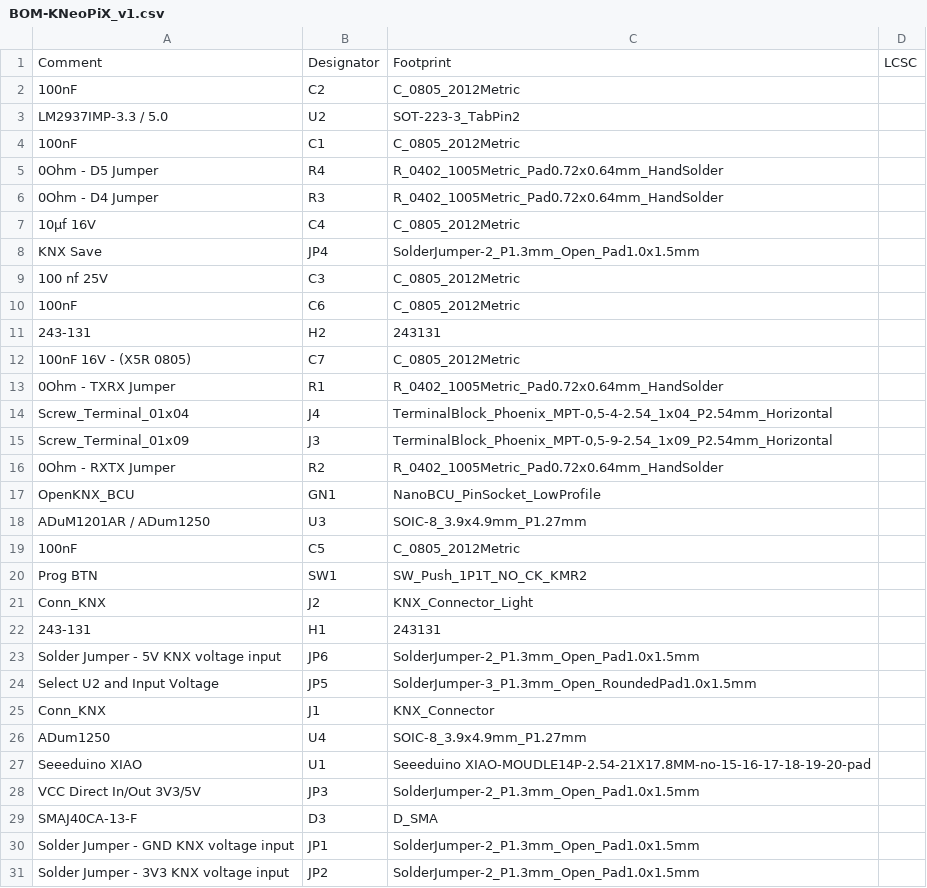
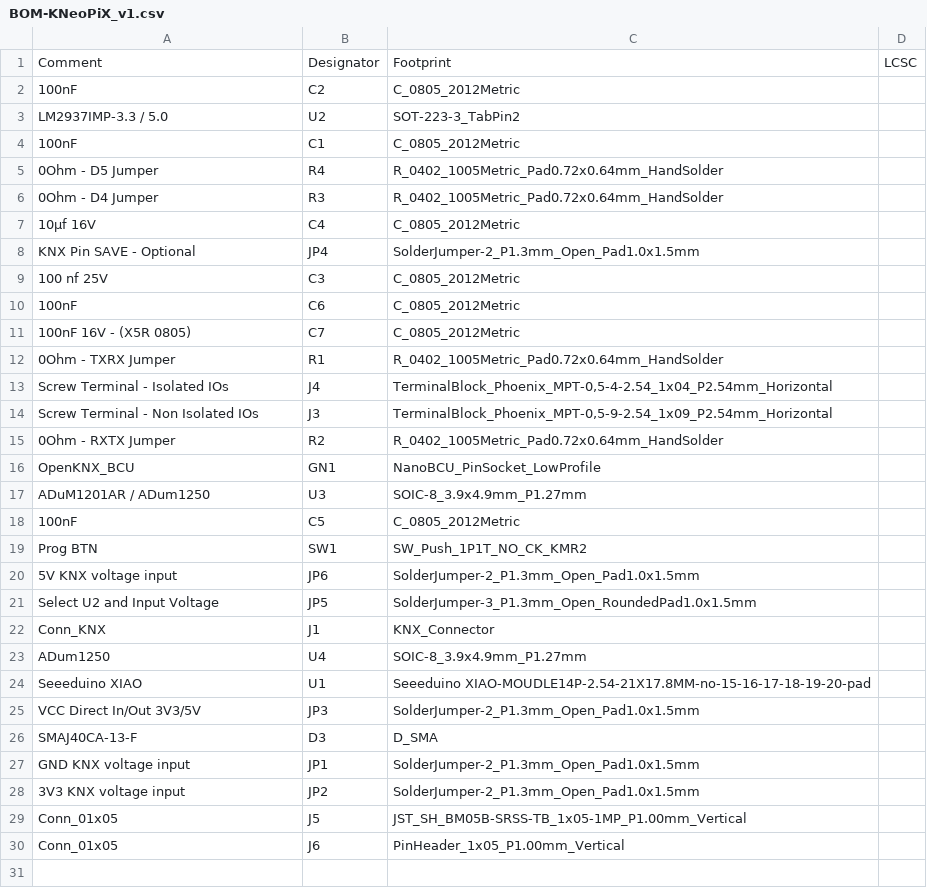
Before and after one commit to OpenKNX/OpenKNX-KNeoPiX, a CSV file: jlcpcb/production_files/BOM-KNeoPiX_v1.csv, drawn as a sheet.

```diff
--- a/jlcpcb/production_files/BOM-KNeoPiX_v1.csv
+++ b/jlcpcb/production_files/BOM-KNeoPiX_v1.csv
@@ -7,10 +7,9 @@ LM2937IMP-3.3 / 5.0,U2,SOT-223-3_TabPin2,
 10µf 16V,C4,C_0805_2012Metric,
-KNX Save,JP4,SolderJumper-2_P1.3mm_Open_Pad1.0x1.5mm,
+KNX Pin SAVE - Optional,JP4,SolderJumper-2_P1.3mm_Open_Pad1.0x1.5mm,
 100 nf 25V,C3,C_0805_2012Metric,
 100nF,C6,C_0805_2012Metric,
-243-131,H2,243131,
 100nF 16V - (X5R 0805),C7,C_0805_2012Metric,
 0Ohm - TXRX Jumper,R1,R_0402_1005Metric_Pad0.72x0.64mm_HandSolder,
-Screw_Terminal_01x04,J4,"TerminalBlock_Phoenix_MPT-0,5-4-2.54_1x04_P2.54mm_Horizontal",
-Screw_Terminal_01x09,J3,"TerminalBlock_Phoenix_MPT-0,5-9-2.54_1x09_P2.54mm_Horizontal",
+Screw Terminal - Isolated IOs,J4,"TerminalBlock_Phoenix_MPT-0,5-4-2.54_1x04_P2.54mm_Horizontal",
+Screw Terminal - Non Isolated IOs,J3,"TerminalBlock_Phoenix_MPT-0,5-9-2.54_1x09_P2.54mm_Horizontal",
 0Ohm - RXTX Jumper,R2,R_0402_1005Metric_Pad0.72x0.64mm_HandSolder,
@@ -20,5 +19,3 @@ ADuM1201AR / ADum1250,U3,SOIC-8_3.9x4.9mm_P1.27mm,
 Prog BTN,SW1,SW_Push_1P1T_NO_CK_KMR2,
-Conn_KNX,J2,KNX_Connector_Light,
-243-131,H1,243131,
-Solder Jumper  - 5V KNX voltage input,JP6,SolderJumper-2_P1.3mm_Open_Pad1.0x1.5mm,
+5V KNX voltage input,JP6,SolderJumper-2_P1.3mm_Open_Pad1.0x1.5mm,
 Select U2 and Input Voltage,JP5,SolderJumper-3_P1.3mm_Open_RoundedPad1.0x1.5mm,
@@ -29,3 +26,5 @@ VCC Direct In/Out 3V3/5V,JP3,SolderJumper-2_P1.3mm_Open_Pad1.0x1.5mm,
 SMAJ40CA-13-F,D3,D_SMA,
-Solder Jumper  - GND KNX voltage input,JP1,SolderJumper-2_P1.3mm_Open_Pad1.0x1.5mm,
-Solder Jumper  - 3V3 KNX voltage input,JP2,SolderJumper-2_P1.3mm_Open_Pad1.0x1.5mm,
+GND KNX voltage input,JP1,SolderJumper-2_P1.3mm_Open_Pad1.0x1.5mm,
+3V3 KNX voltage input,JP2,SolderJumper-2_P1.3mm_Open_Pad1.0x1.5mm,
+Conn_01x05,J5,JST_SH_BM05B-SRSS-TB_1x05-1MP_P1.00mm_Vertical,
+Conn_01x05,J6,PinHeader_1x05_P1.00mm_Vertical,
```
Also changed, not shown: jlcpcb/production_files/CPL-KNeoPiX_v1.csv, 26 other files.
